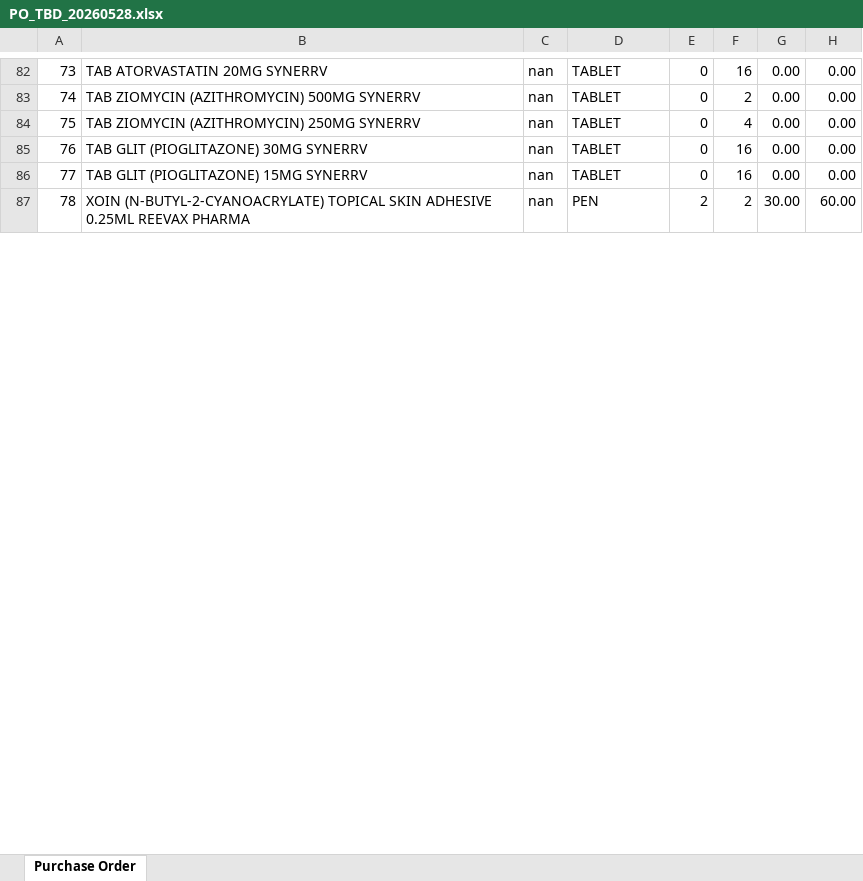
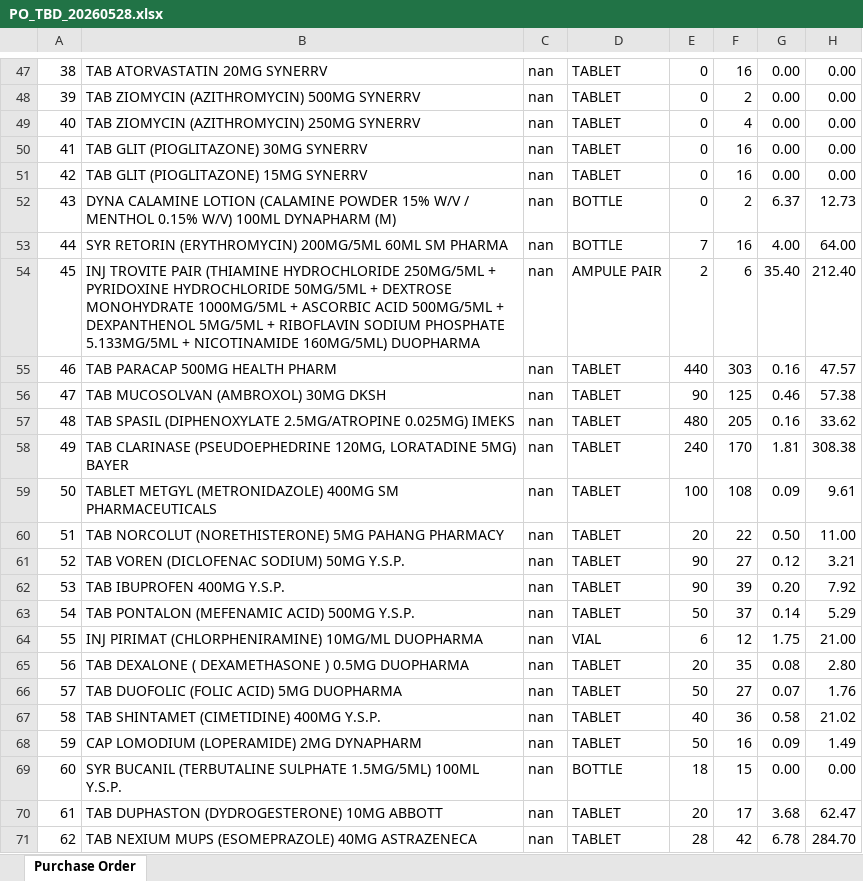
Before and after one commit to permaifong/permai-dashboard, an Excel workbook: PO_TBD_20260528.xlsx, sheet Purchase Order, drawn as a sheet; only a part is shown, gaps mark what is left out; the shorter side is filled out with more unchanged rows; values as stored, in another font and other column widths than the file's, no cell formats; the diff covers the shown part only; the diff names each change by its address in the sheet, - before the commit and + after, or states it on an @@ line.

Commit message:
Auto-update: clinic data 2026-05-28

```diff
--- a/PO_TBD_20260528.xlsx (sheet Purchase Order)
+++ b/PO_TBD_20260528.xlsx (sheet Purchase Order)
@@ column A renumbered between rows 11 and 145 @@
@@ row 88 moved to row 52: 43 @@
+row 53: 44 | SYR RETORIN (ERYTHROMYCIN) 200MG/5ML 60ML SM PHARMA | nan | BOTTLE | 7 | 16 | 4.00 | 64.00
+row 54: 45 | INJ TROVITE PAIR (THIAMINE HYDROCHLORIDE 250MG/5ML + PYRIDOXINE HYDROCHLORIDE 50MG/5ML + DEXTROSE MONOHYDRATE 1000MG/5ML + ASCORBIC ACID 500MG/5ML + DEXPANTHENOL 5MG/5ML + RIBOFLAVIN SODIUM PHOSPHATE 5.133MG/5ML + NICOTINAMIDE 160MG/5ML) DUOPHARMA | nan | AMPULE PAIR | 2 | 6 | 35.40 | 212.40
+row 55: 46 | TAB PARACAP 500MG HEALTH PHARM | nan | TABLET | 440 | 303 | 0.16 | 47.57
+row 56: 47 | TAB MUCOSOLVAN (AMBROXOL) 30MG DKSH | nan | TABLET | 90 | 125 | 0.46 | 57.38
+row 57: 48 | TAB SPASIL (DIPHENOXYLATE 2.5MG/ATROPINE 0.025MG) IMEKS | nan | TABLET | 480 | 205 | 0.16 | 33.62
+row 58: 49 | TAB CLARINASE (PSEUDOEPHEDRINE 120MG, LORATADINE 5MG) BAYER | nan | TABLET | 240 | 170 | 1.81 | 308.38
+row 59: 50 | TABLET METGYL (METRONIDAZOLE) 400MG SM PHARMACEUTICALS | nan | TABLET | 100 | 108 | 0.09 | 9.61
+row 60: 51 | TAB NORCOLUT (NORETHISTERONE) 5MG PAHANG PHARMACY | nan | TABLET | 20 | 22 | 0.50 | 11.00
+row 61: 52 | TAB VOREN (DICLOFENAC SODIUM) 50MG Y.S.P. | nan | TABLET | 90 | 27 | 0.12 | 3.21
+row 62: 53 | TAB IBUPROFEN 400MG Y.S.P. | nan | TABLET | 90 | 39 | 0.20 | 7.92
+row 63: 54 | TAB PONTALON (MEFENAMIC ACID) 500MG Y.S.P. | nan | TABLET | 50 | 37 | 0.14 | 5.29
+row 64: 55 | INJ PIRIMAT (CHLORPHENIRAMINE) 10MG/ML DUOPHARMA | nan | VIAL | 6 | 12 | 1.75 | 21.00
+row 65: 56 | TAB DEXALONE ( DEXAMETHASONE ) 0.5MG DUOPHARMA | nan | TABLET | 20 | 35 | 0.08 | 2.80
+row 66: 57 | TAB DUOFOLIC (FOLIC ACID) 5MG DUOPHARMA | nan | TABLET | 50 | 27 | 0.07 | 1.76
+row 67: 58 | TAB SHINTAMET (CIMETIDINE) 400MG Y.S.P. | nan | TABLET | 40 | 36 | 0.58 | 21.02
+row 68: 59 | CAP LOMODIUM (LOPERAMIDE) 2MG DYNAPHARM | nan | TABLET | 50 | 16 | 0.09 | 1.49
+row 69: 60 | SYR BUCANIL (TERBUTALINE SULPHATE 1.5MG/5ML) 100ML Y.S.P. | nan | BOTTLE | 18 | 15 | 0.00 | 0.00
+row 70: 61 | TAB DUPHASTON (DYDROGESTERONE) 10MG ABBOTT | nan | TABLET | 20 | 17 | 3.68 | 62.47
+row 71: 62 | TAB NEXIUM MUPS (ESOMEPRAZOLE) 40MG ASTRAZENECA | nan | TABLET | 28 | 42 | 6.78 | 284.70
```
Also changed, not shown: 71 added rows, 42 removed rows, 8 moved rows and 37 edited cells elsewhere in this sheet, cell formats.
